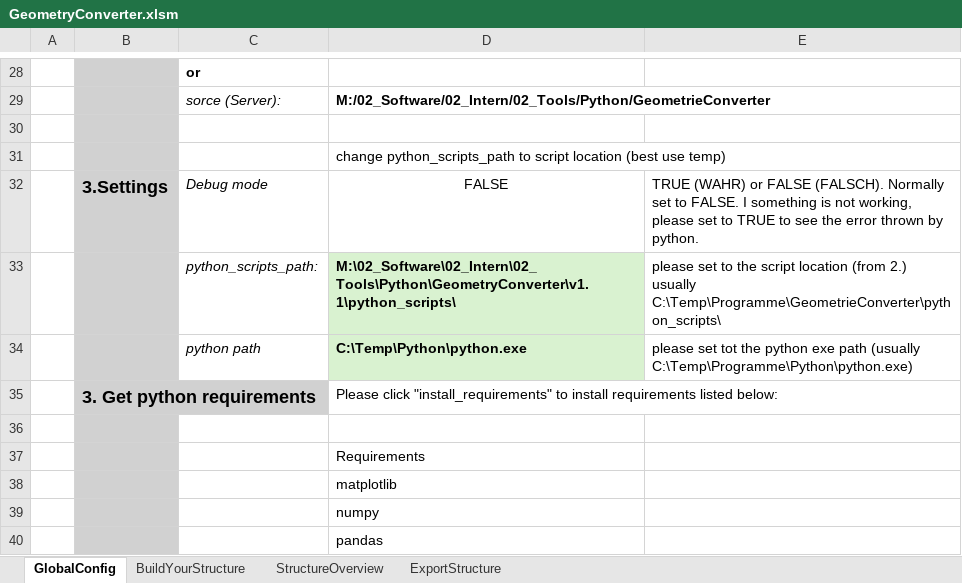
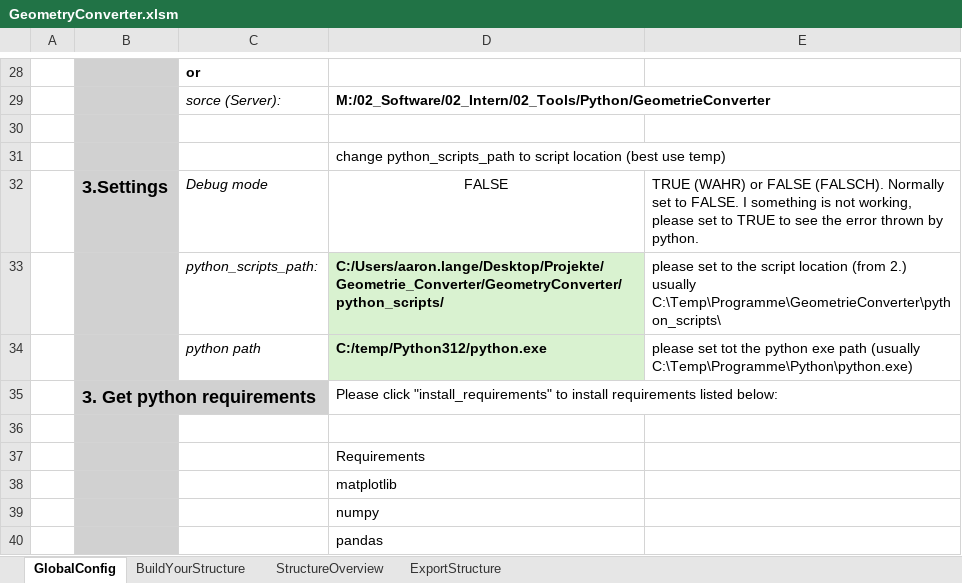
Before and after one commit to J-B-O-Offshore/GeometryConverter, an Excel workbook: GeometryConverter.xlsm, sheet GlobalConfig, drawn as a sheet; only a part is shown, gaps mark what is left out; values as stored, in another font and other column widths than the file's, no borders; charts and pictures and table styles not drawn; the diff names each change by its address in the sheet, - before the commit and + after, or states it on an @@ line.

```diff
--- a/GeometryConverter.xlsm (sheet GlobalConfig)
+++ b/GeometryConverter.xlsm (sheet GlobalConfig)
-D33: M:\02_Software\02_Intern\02_Tools\Python\GeometryConverter\v1.1\python_scripts\
+D33: C:/Users/aaron.lange/Desktop/Projekte/Geometrie_Converter/GeometryConverter/python_scripts/
-D34: C:\Temp\Python\python.exe
+D34: C:/temp/Python312/python.exe
```
Also changed, not shown: sheet ExportStructure, sheet StructureOverview, sheet BuildYourStructure, hidden cells, charts or pictures, 7 other files.
